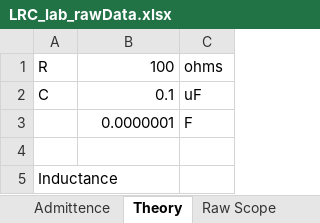
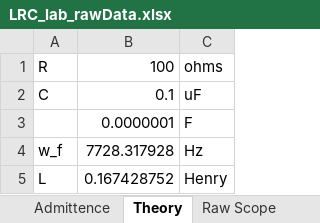
Before and after one commit to john-waczak/homeworkRepo, an Excel workbook: PH 424/LRC_lab_rawData.xlsx, sheet Theory, drawn as a sheet; values as stored, in another font and other column widths than the file's, no borders; removed rows and columns are numbered as before the commit, all else as after; the diff names each change by its address in the sheet, - before the commit and + after, or states it on an @@ line.

Commit message:
"added calculated inductance"

```diff
--- a/PH 424/LRC_lab_rawData.xlsx (sheet Theory)
+++ b/PH 424/LRC_lab_rawData.xlsx (sheet Theory)
-row 4: (empty)
+row 4: w_f | 7728.317928 | Hz
-row 5: Inductance
+row 5: L | 0.167428752 | Henry
```
Also changed, not shown: sheet Preliminary Graphs, sheet Admittence.
